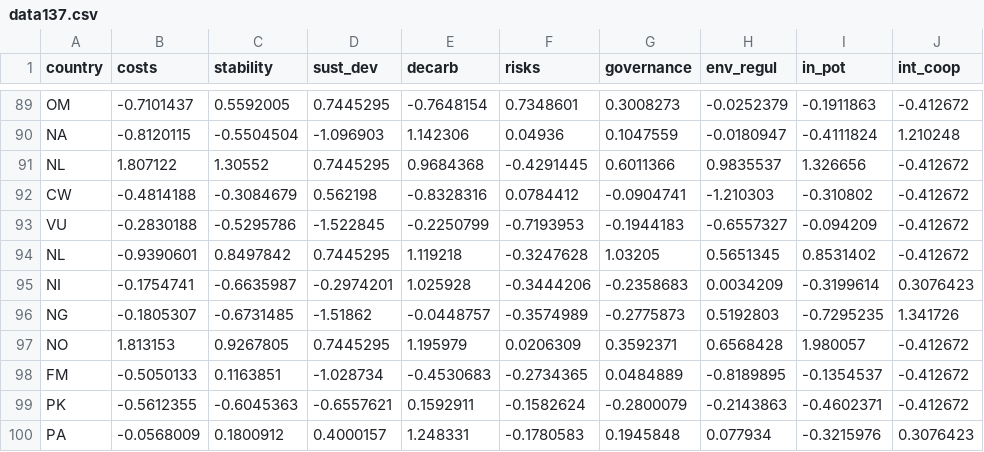
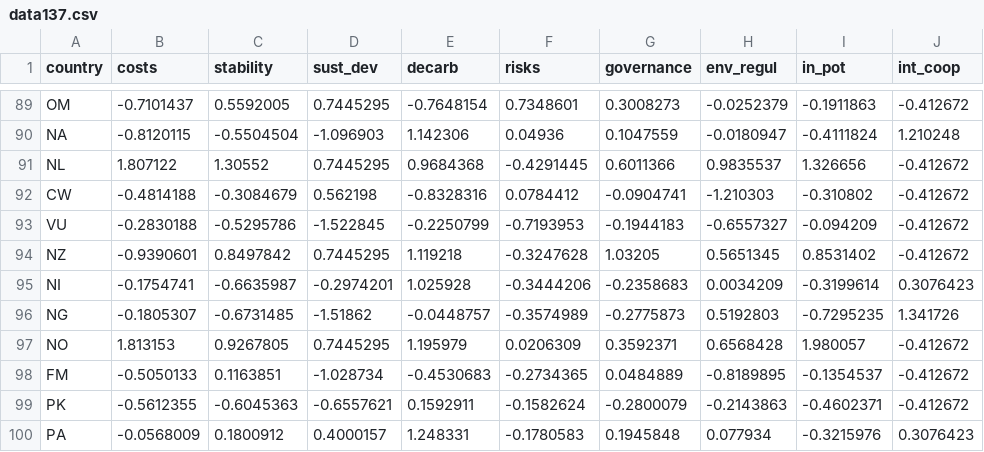
Before and after one commit to Nikola-Radojicic/google-charts-website, a CSV file: data137.csv, drawn as a sheet; only a part is shown, gaps mark what is left out.

```diff
--- a/data137.csv
+++ b/data137.csv
@@ -93,3 +93,3 @@ CW,-0.4814188,-0.3084679,0.562198,-0.8328316,0.0784412,-0.0904741,-1.210303,-0.3
 VU,-0.2830188,-0.5295786,-1.522845,-0.2250799,-0.7193953,-0.1944183,-0.6557327,-0.094209,-0.412672
-NL,-0.9390601,0.8497842,0.7445295,1.119218,-0.3247628,1.03205,0.5651345,0.8531402,-0.412672
+NZ,-0.9390601,0.8497842,0.7445295,1.119218,-0.3247628,1.03205,0.5651345,0.8531402,-0.412672
 NI,-0.1754741,-0.6635987,-0.2974201,1.025928,-0.3444206,-0.2358683,0.0034209,-0.3199614,0.3076423
```
Also changed, not shown: 2 other files.
